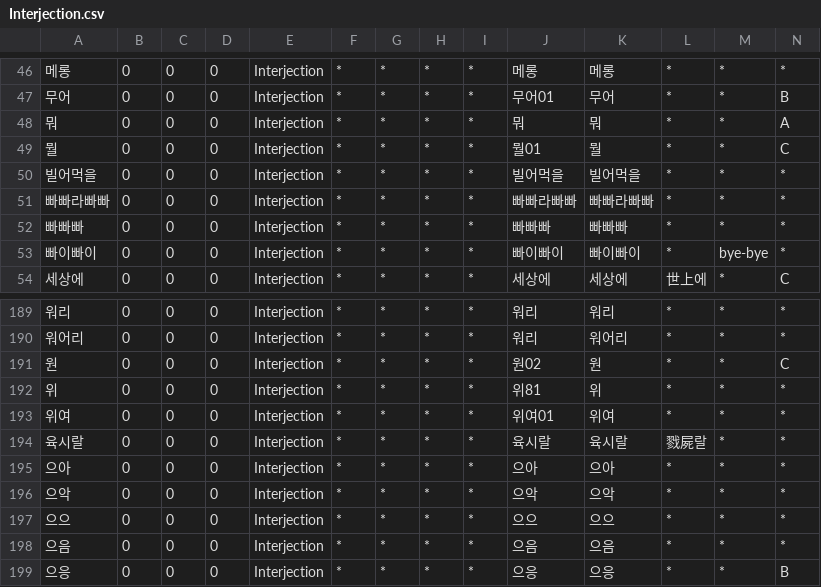
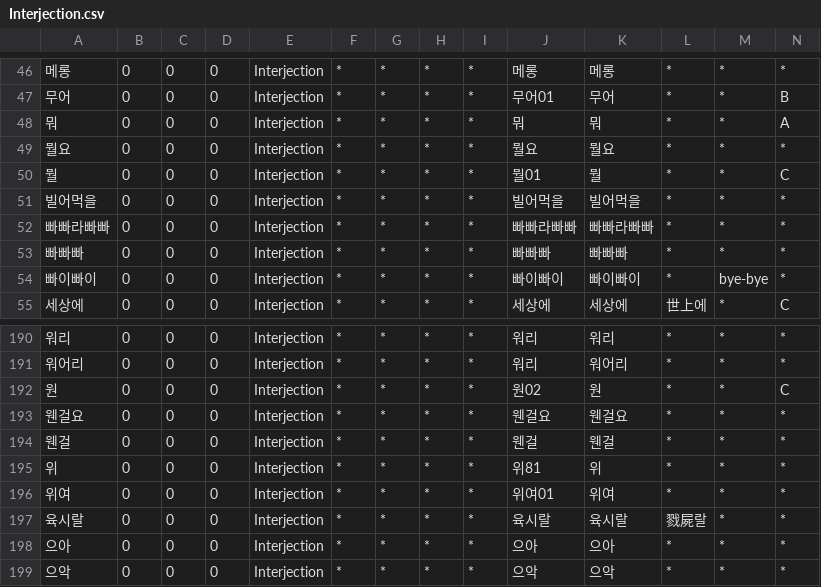
Before and after one commit to okikirmui/handic, a CSV file: seed/Interjection.csv, drawn as a sheet; only a part is shown, gaps mark what is left out; the shorter side is filled out with more unchanged rows; rows hold the shown columns only; the diff names each change by its address in the sheet, - before the commit and + after, or states it on an @@ line.

```diff
--- a/seed/Interjection.csv
+++ b/seed/Interjection.csv
+row 49: 뭘요 | 0 | 0 | 0 | Interjection | * | * | * | * | 뭘요 | 뭘요 | * | * | *
+row 193: 웬걸요 | 0 | 0 | 0 | Interjection | * | * | * | * | 웬걸요 | 웬걸요 | * | * | *
+row 194: 웬걸 | 0 | 0 | 0 | Interjection | * | * | * | * | 웬걸 | 웬걸 | * | * | *
```
Also changed, not shown: seed/Ending.Particle.csv, seed/Ending.csv, 6 other files.
